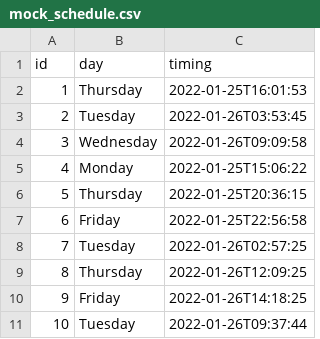
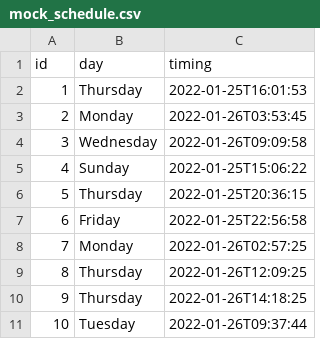
Before and after one commit to dhavalmshah/classes-management, a CSV file: src/main/resources/config/liquibase/fake-data/mock_schedule.csv, drawn as a sheet.

Commit message:
Added Sunday to DayOfWeek

```diff
--- a/src/main/resources/config/liquibase/fake-data/mock_schedule.csv
+++ b/src/main/resources/config/liquibase/fake-data/mock_schedule.csv
@@ -2,10 +2,10 @@ id;day;timing
 1;Thursday;2022-01-25T16:01:53
-2;Tuesday;2022-01-26T03:53:45
+2;Monday;2022-01-26T03:53:45
 3;Wednesday;2022-01-26T09:09:58
-4;Monday;2022-01-25T15:06:22
+4;Sunday;2022-01-25T15:06:22
 5;Thursday;2022-01-25T20:36:15
 6;Friday;2022-01-25T22:56:58
-7;Tuesday;2022-01-26T02:57:25
+7;Monday;2022-01-26T02:57:25
 8;Thursday;2022-01-26T12:09:25
-9;Friday;2022-01-26T14:18:25
+9;Thursday;2022-01-26T14:18:25
 10;Tuesday;2022-01-26T09:37:44
```
Also changed, not shown: 8 other files.
